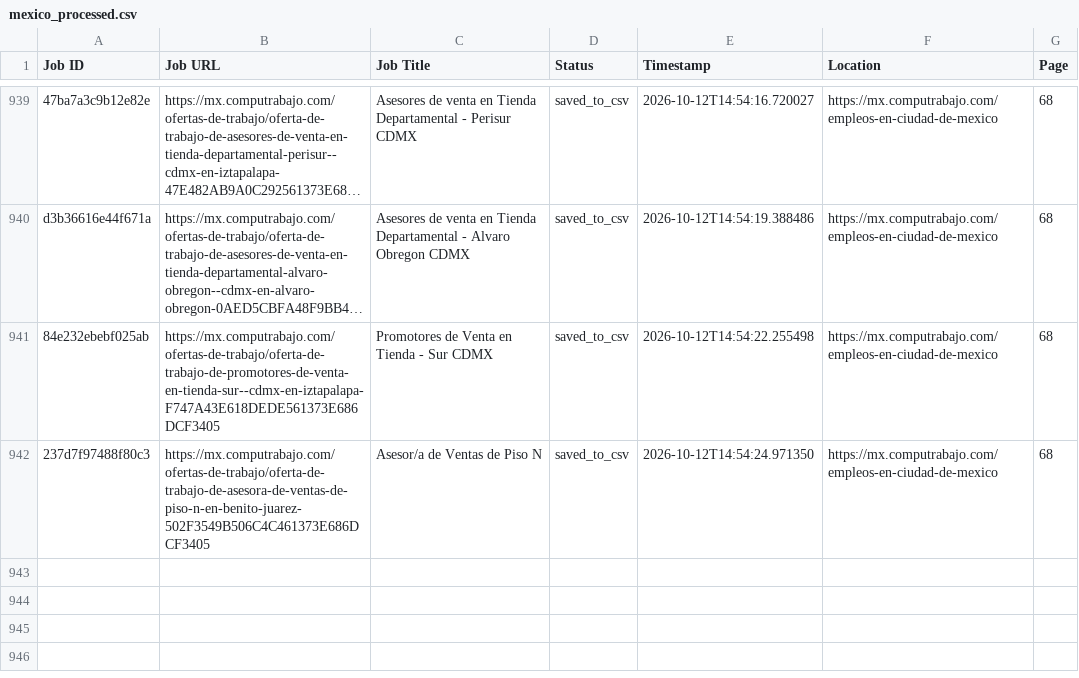
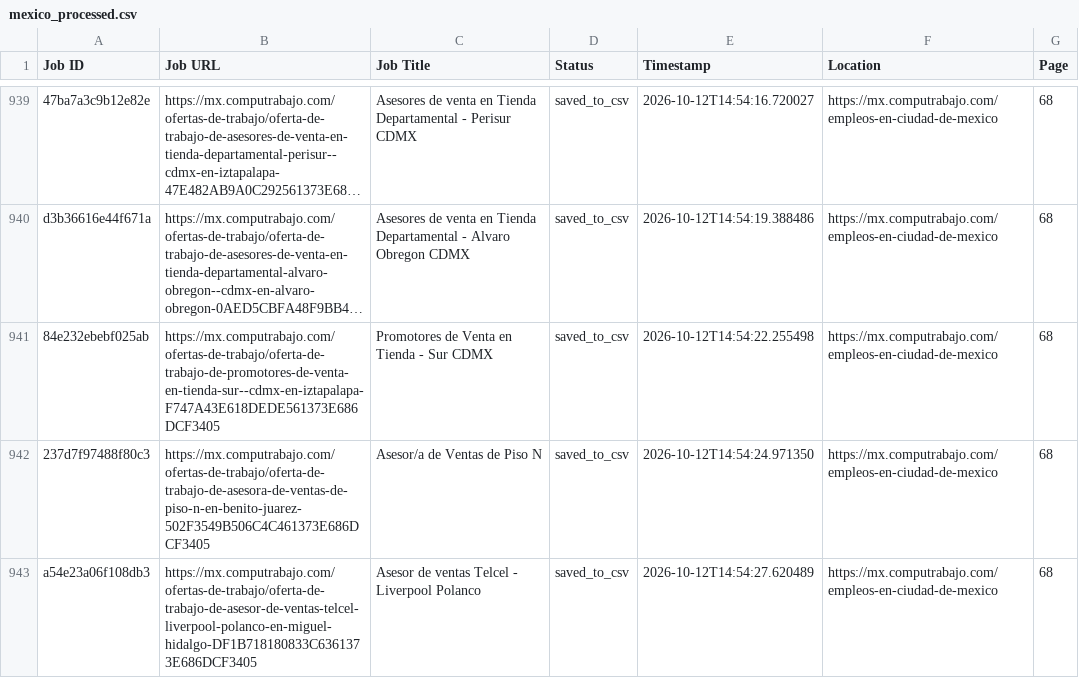
Before and after one commit to liliankason/computrabajo_mexico_scraper, a CSV file: mexico_processed.csv, drawn as a sheet; only a part is shown, gaps mark what is left out; long unchanged cells end in …; the diff names each change by its address in the sheet, - before the commit and + after, or states it on an @@ line.

```diff
--- a/mexico_processed.csv
+++ b/mexico_processed.csv
+row 943: a54e23a06f108db3 | https://mx.computrabajo.com/ofertas-de-trabajo/oferta-de-trabajo-de-asesor-de-ventas-telcel-liverpool-polanco-en-miguel-hidalgo-DF1B718180833C6361373E686DCF3405 | Asesor de ventas Telcel - Liverpool Polanco | saved_to_csv | 2026-10-12T14:54:27.620489 | https://mx.computrabajo.com/empleos-en-ciudad-de-mexico | 68
```
Also changed, not shown: 2 other files.
